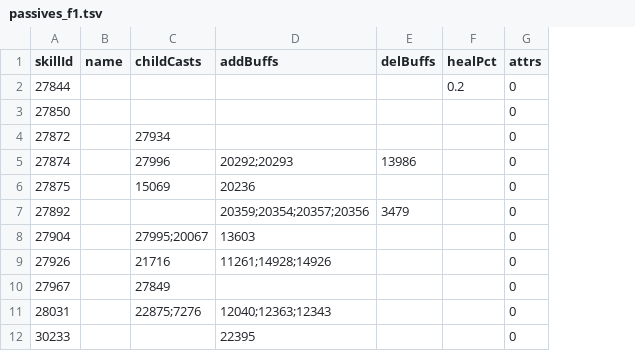
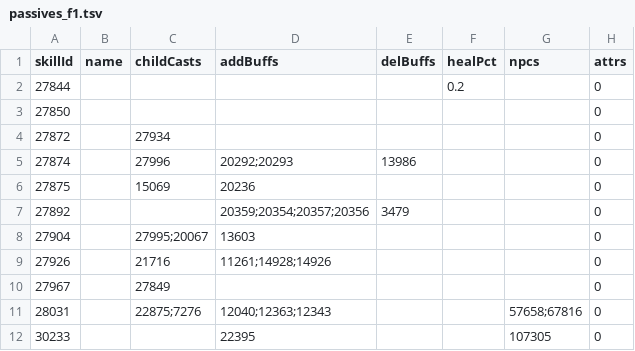
Before and after one commit to 853493541/reborn, a TSV file: ability_picker/data/passives_f1.tsv, drawn as a sheet; only a part is shown; the diff names each change by its address in the sheet, - before the commit and + after, or states it on an @@ line.

Commit message:
Ability: passive summon (CreateNpc) extracted + spawned

```diff
--- a/ability_picker/data/passives_f1.tsv
+++ b/ability_picker/data/passives_f1.tsv
+column G (npcs), rows 11-12: 57658;67816 | 107305
```
Also changed, not shown: 4 other files.
